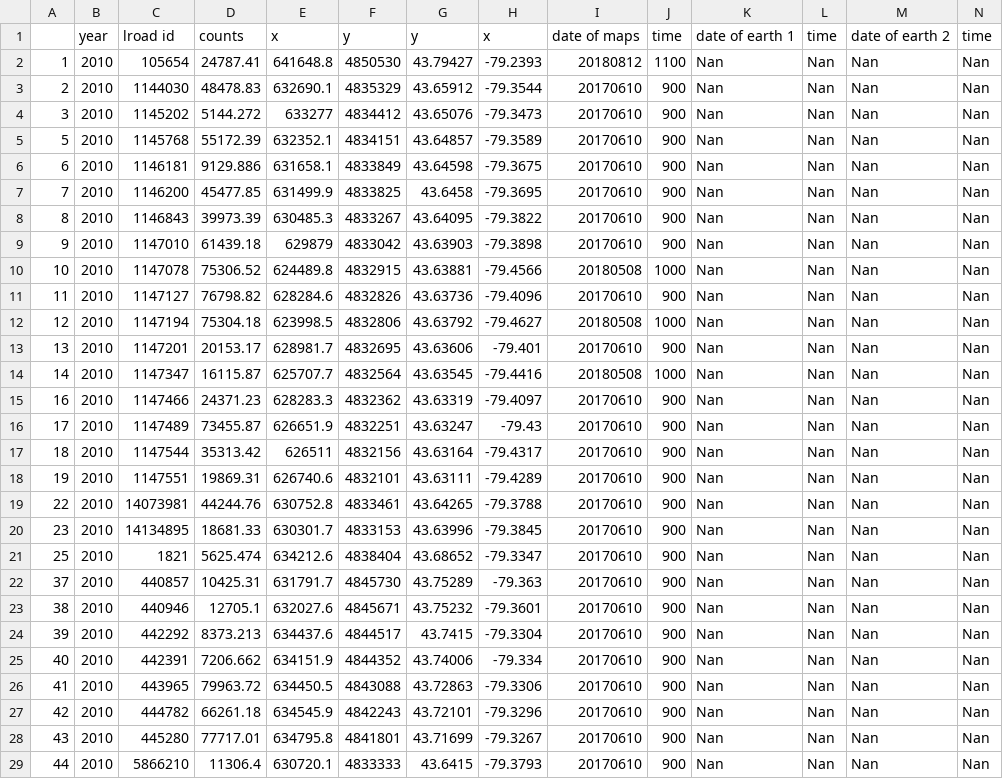
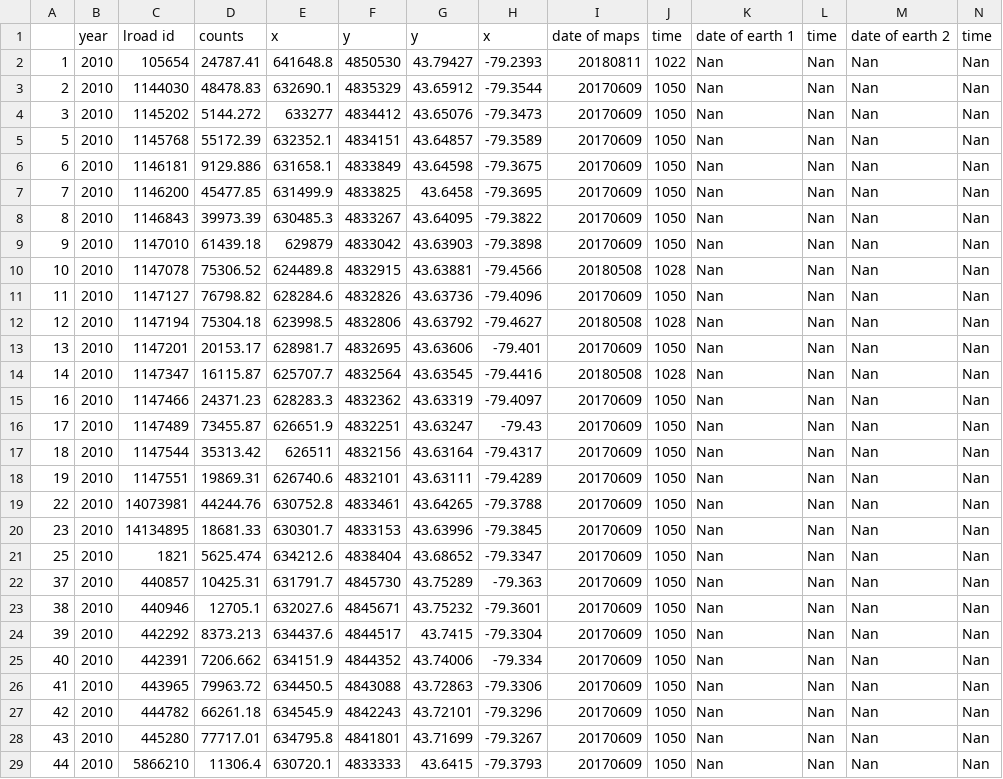
Before and after one commit to MingZx8/satellite, a CSV file: AADT example.csv, drawn as a sheet; only a part is shown; the diff covers the shown part only.

Commit message:
Add files via upload

```diff
--- a/AADT example.csv
+++ b/AADT example.csv
@@ -1,29 +1,29 @@
 ,"year","lroad id","counts","x","y","y","x","date of maps","time","date of earth 1","time","date of earth 2","time"
-1,2010,105654,24787.41,641648.8,4850530,43.79427,-79.2393,20180812,1100,"Nan","Nan","Nan","Nan"
-2,2010,1144030,48478.83,632690.1,4835329,43.65912,-79.3544,20170610,900,"Nan","Nan","Nan","Nan"
-3,2010,1145202,5144.272,633277,4834412,43.65076,-79.3473,20170610,900,"Nan","Nan","Nan","Nan"
-5,2010,1145768,55172.39,632352.1,4834151,43.64857,-79.3589,20170610,900,"Nan","Nan","Nan","Nan"
-6,2010,1146181,9129.886,631658.1,4833849,43.64598,-79.3675,20170610,900,"Nan","Nan","Nan","Nan"
-7,2010,1146200,45477.85,631499.9,4833825,43.6458,-79.3695,20170610,900,"Nan","Nan","Nan","Nan"
-8,2010,1146843,39973.39,630485.3,4833267,43.64095,-79.3822,20170610,900,"Nan","Nan","Nan","Nan"
-9,2010,1147010,61439.18,629879,4833042,43.63903,-79.3898,20170610,900,"Nan","Nan","Nan","Nan"
-10,2010,1147078,75306.52,624489.8,4832915,43.63881,-79.4566,20180508,1000,"Nan","Nan","Nan","Nan"
-11,2010,1147127,76798.82,628284.6,4832826,43.63736,-79.4096,20170610,900,"Nan","Nan","Nan","Nan"
-12,2010,1147194,75304.18,623998.5,4832806,43.63792,-79.4627,20180508,1000,"Nan","Nan","Nan","Nan"
-13,2010,1147201,20153.17,628981.7,4832695,43.63606,-79.401,20170610,900,"Nan","Nan","Nan","Nan"
-14,2010,1147347,16115.87,625707.7,4832564,43.63545,-79.4416,20180508,1000,"Nan","Nan","Nan","Nan"
-16,2010,1147466,24371.23,628283.3,4832362,43.63319,-79.4097,20170610,900,"Nan","Nan","Nan","Nan"
-17,2010,1147489,73455.87,626651.9,4832251,43.63247,-79.43,20170610,900,"Nan","Nan","Nan","Nan"
-18,2010,1147544,35313.42,626511,4832156,43.63164,-79.4317,20170610,900,"Nan","Nan","Nan","Nan"
-19,2010,1147551,19869.31,626740.6,4832101,43.63111,-79.4289,20170610,900,"Nan","Nan","Nan","Nan"
-22,2010,14073981,44244.76,630752.8,4833461,43.64265,-79.3788,20170610,900,"Nan","Nan","Nan","Nan"
-23,2010,14134895,18681.33,630301.7,4833153,43.63996,-79.3845,20170610,900,"Nan","Nan","Nan","Nan"
-25,2010,1821,5625.474,634212.6,4838404,43.68652,-79.3347,20170610,900,"Nan","Nan","Nan","Nan"
-37,2010,440857,10425.31,631791.7,4845730,43.75289,-79.363,20170610,900,"Nan","Nan","Nan","Nan"
-38,2010,440946,12705.1,632027.6,4845671,43.75232,-79.3601,20170610,900,"Nan","Nan","Nan","Nan"
-39,2010,442292,8373.213,634437.6,4844517,43.7415,-79.3304,20170610,900,"Nan","Nan","Nan","Nan"
-40,2010,442391,7206.662,634151.9,4844352,43.74006,-79.334,20170610,900,"Nan","Nan","Nan","Nan"
-41,2010,443965,79963.72,634450.5,4843088,43.72863,-79.3306,20170610,900,"Nan","Nan","Nan","Nan"
-42,2010,444782,66261.18,634545.9,4842243,43.72101,-79.3296,20170610,900,"Nan","Nan","Nan","Nan"
-43,2010,445280,77717.01,634795.8,4841801,43.71699,-79.3267,20170610,900,"Nan","Nan","Nan","Nan"
-44,2010,5866210,11306.4,630720.1,4833333,43.6415,-79.3793,20170610,900,"Nan","Nan","Nan","Nan"
+1,2010,105654,24787.41,641648.8,4850530,43.79427,-79.2393,20180811,1022,"Nan","Nan","Nan","Nan"
+2,2010,1144030,48478.83,632690.1,4835329,43.65912,-79.3544,20170609,1050,"Nan","Nan","Nan","Nan"
+3,2010,1145202,5144.272,633277,4834412,43.65076,-79.3473,20170609,1050,"Nan","Nan","Nan","Nan"
+5,2010,1145768,55172.39,632352.1,4834151,43.64857,-79.3589,20170609,1050,"Nan","Nan","Nan","Nan"
+6,2010,1146181,9129.886,631658.1,4833849,43.64598,-79.3675,20170609,1050,"Nan","Nan","Nan","Nan"
+7,2010,1146200,45477.85,631499.9,4833825,43.6458,-79.3695,20170609,1050,"Nan","Nan","Nan","Nan"
+8,2010,1146843,39973.39,630485.3,4833267,43.64095,-79.3822,20170609,1050,"Nan","Nan","Nan","Nan"
+9,2010,1147010,61439.18,629879,4833042,43.63903,-79.3898,20170609,1050,"Nan","Nan","Nan","Nan"
+10,2010,1147078,75306.52,624489.8,4832915,43.63881,-79.4566,20180508,1028,"Nan","Nan","Nan","Nan"
+11,2010,1147127,76798.82,628284.6,4832826,43.63736,-79.4096,20170609,1050,"Nan","Nan","Nan","Nan"
+12,2010,1147194,75304.18,623998.5,4832806,43.63792,-79.4627,20180508,1028,"Nan","Nan","Nan","Nan"
+13,2010,1147201,20153.17,628981.7,4832695,43.63606,-79.401,20170609,1050,"Nan","Nan","Nan","Nan"
+14,2010,1147347,16115.87,625707.7,4832564,43.63545,-79.4416,20180508,1028,"Nan","Nan","Nan","Nan"
+16,2010,1147466,24371.23,628283.3,4832362,43.63319,-79.4097,20170609,1050,"Nan","Nan","Nan","Nan"
+17,2010,1147489,73455.87,626651.9,4832251,43.63247,-79.43,20170609,1050,"Nan","Nan","Nan","Nan"
+18,2010,1147544,35313.42,626511,4832156,43.63164,-79.4317,20170609,1050,"Nan","Nan","Nan","Nan"
+19,2010,1147551,19869.31,626740.6,4832101,43.63111,-79.4289,20170609,1050,"Nan","Nan","Nan","Nan"
+22,2010,14073981,44244.76,630752.8,4833461,43.64265,-79.3788,20170609,1050,"Nan","Nan","Nan","Nan"
+23,2010,14134895,18681.33,630301.7,4833153,43.63996,-79.3845,20170609,1050,"Nan","Nan","Nan","Nan"
+25,2010,1821,5625.474,634212.6,4838404,43.68652,-79.3347,20170609,1050,"Nan","Nan","Nan","Nan"
+37,2010,440857,10425.31,631791.7,4845730,43.75289,-79.363,20170609,1050,"Nan","Nan","Nan","Nan"
+38,2010,440946,12705.1,632027.6,4845671,43.75232,-79.3601,20170609,1050,"Nan","Nan","Nan","Nan"
+39,2010,442292,8373.213,634437.6,4844517,43.7415,-79.3304,20170609,1050,"Nan","Nan","Nan","Nan"
+40,2010,442391,7206.662,634151.9,4844352,43.74006,-79.334,20170609,1050,"Nan","Nan","Nan","Nan"
+41,2010,443965,79963.72,634450.5,4843088,43.72863,-79.3306,20170609,1050,"Nan","Nan","Nan","Nan"
+42,2010,444782,66261.18,634545.9,4842243,43.72101,-79.3296,20170609,1050,"Nan","Nan","Nan","Nan"
+43,2010,445280,77717.01,634795.8,4841801,43.71699,-79.3267,20170609,1050,"Nan","Nan","Nan","Nan"
+44,2010,5866210,11306.4,630720.1,4833333,43.6415,-79.3793,20170609,1050,"Nan","Nan","Nan","Nan"
```
Also changed, not shown: 31 edited cells elsewhere in this file.
